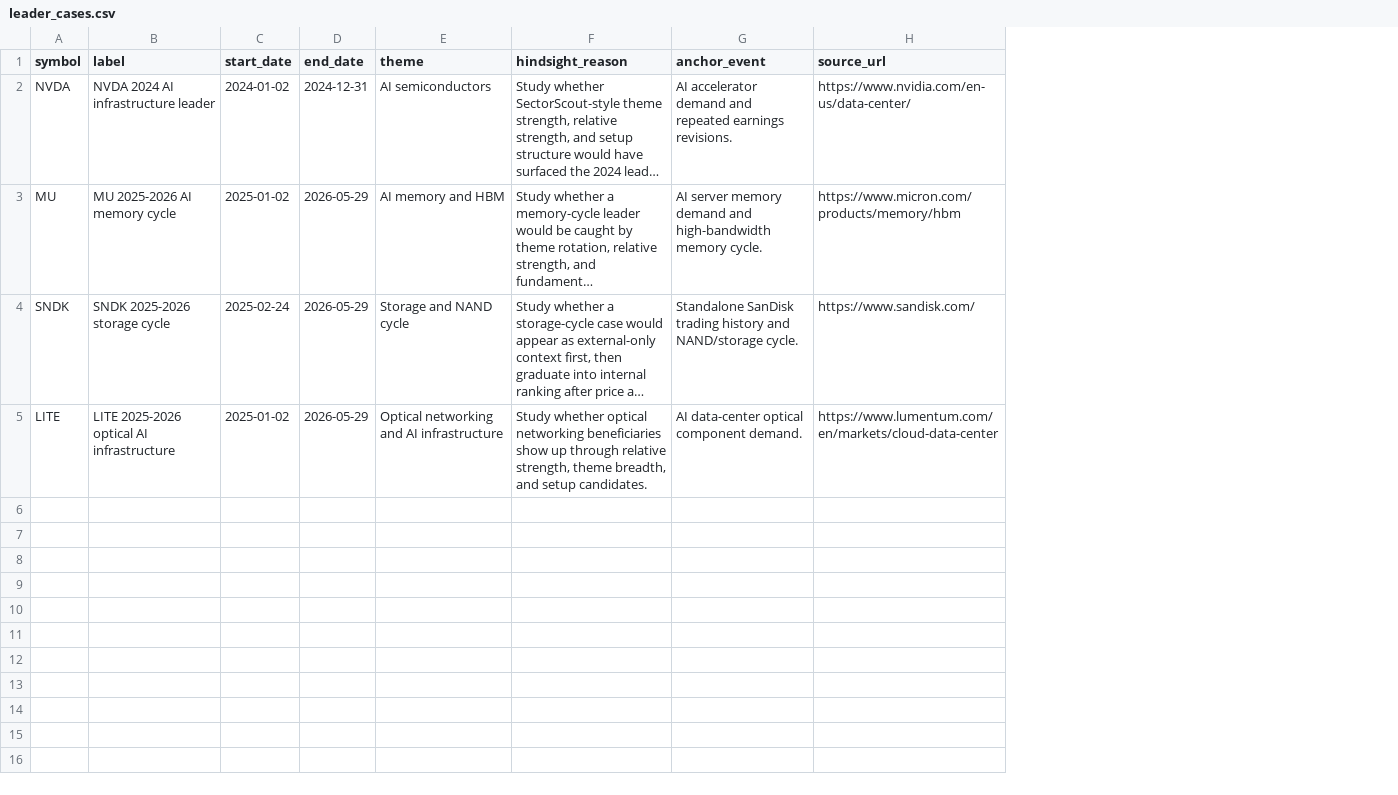
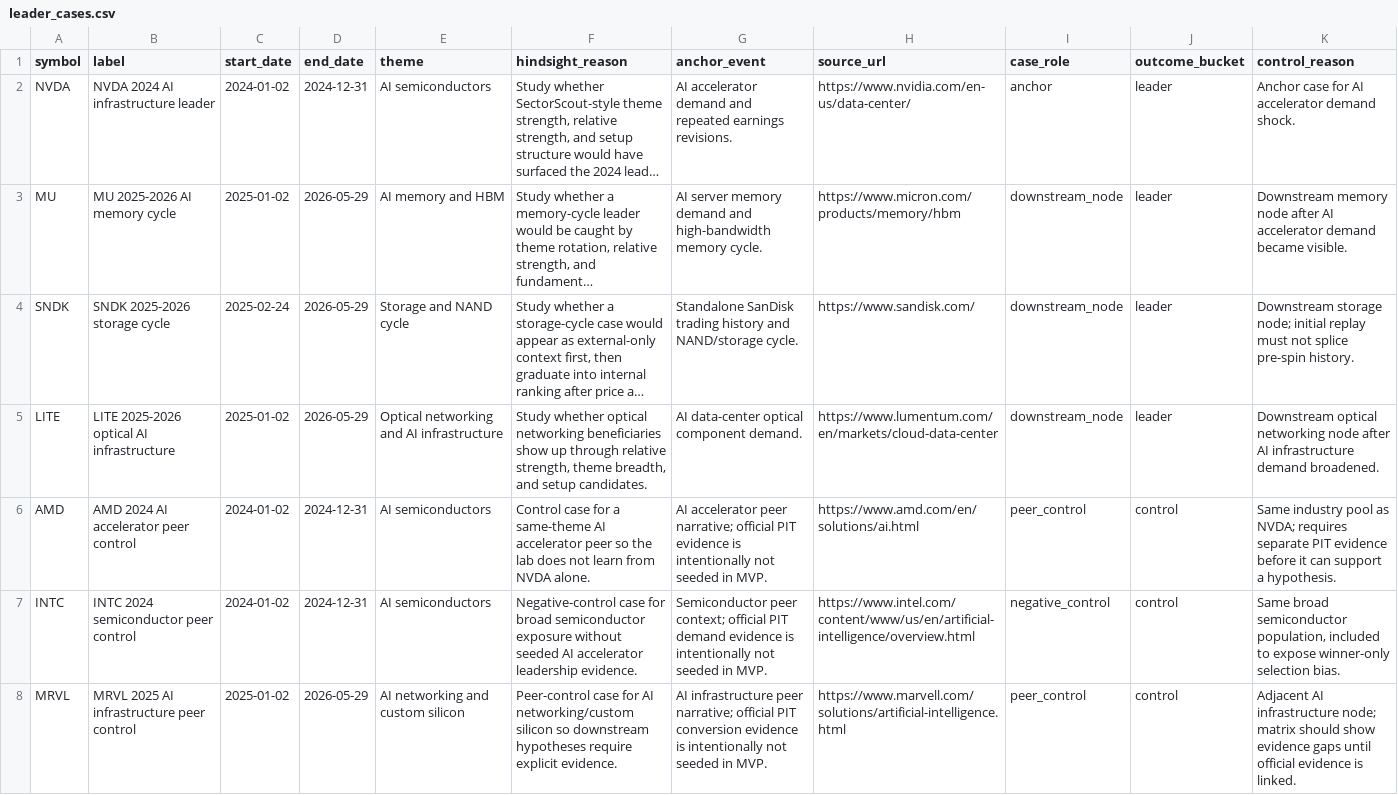
Before and after one commit to xjtuyanshi/sectorscout, a CSV file: data/hindsight/leader_cases.csv, drawn as a sheet; long unchanged cells end in …; the diff names each change by its address in the sheet, - before the commit and + after, or states it on an @@ line.

Commit message:
Add hindsight control cases

```diff
--- a/data/hindsight/leader_cases.csv
+++ b/data/hindsight/leader_cases.csv
+column I (case_role), rows 2-5: anchor | downstream_node | downstream_node | downstream_node
+column J (outcome_bucket), rows 2-5: all leader
+column K (control_reason), rows 2-5: Anchor case for AI accelerator demand shock. | Downstream memory node after AI accelerator demand became visible. | Downstream storage node; initial replay must not splice pre-spin history. | Downstream optical networking node after AI infrastructure demand broadened.
+row 6: AMD | AMD 2024 AI accelerator peer control | 2024-01-02 | 2024-12-31 | AI semiconductors | Control case for a same-theme AI accelerator peer so the lab does not learn from NVDA alone. | AI accelerator peer narrative; official PIT evidence is intentionally not seeded in MVP. | https://www.amd.com/en/solutions/ai.html | peer_control | control | Same industry pool as NVDA; requires separate PIT evidence before it can support a hypothesis.
+row 7: INTC | INTC 2024 semiconductor peer control | 2024-01-02 | 2024-12-31 | AI semiconductors | Negative-control case for broad semiconductor exposure without seeded AI accelerator leadership evidence. | Semiconductor peer context; official PIT demand evidence is intentionally not seeded in MVP. | https://www.intel.com/content/www/us/en/artificial-intelligence/overview.html | negative_control | control | Same broad semiconductor population, included to expose winner-only selection bias.
+row 8: MRVL | MRVL 2025 AI infrastructure peer control | 2025-01-02 | 2026-05-29 | AI networking and custom silicon | Peer-control case for AI networking/custom silicon so downstream hypotheses require explicit evidence. | AI infrastructure peer narrative; official PIT conversion evidence is intentionally not seeded in MVP. | https://www.marvell.com/solutions/artificial-intelligence.html | peer_control | control | Adjacent AI infrastructure node; matrix should show evidence gaps until official evidence is linked.
```
Also changed, not shown: 4 other files.
